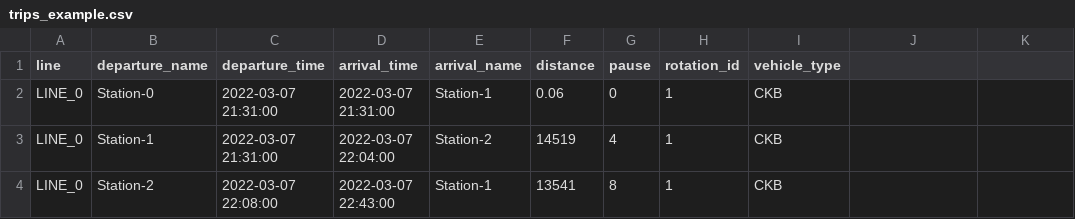
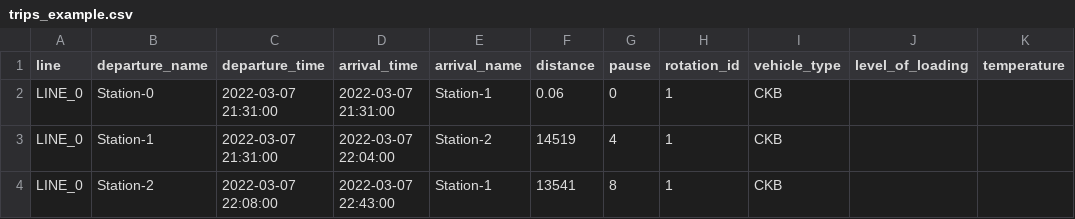
Before and after one commit to rl-institut/SimBA, a CSV file: data/examples/trips_example.csv, drawn as a sheet; only a part is shown; the diff names each change by its address in the sheet, - before the commit and + after, or states it on an @@ line.

Commit message:
Add temp and lol reading, empty row catching and paths to config

```diff
--- a/data/examples/trips_example.csv
+++ b/data/examples/trips_example.csv
-J1: (empty)
+J1: level_of_loading
-K1: (empty)
+K1: temperature
```
Also changed, not shown: data/examples/default_temp_summer.csv, 4 other files.
